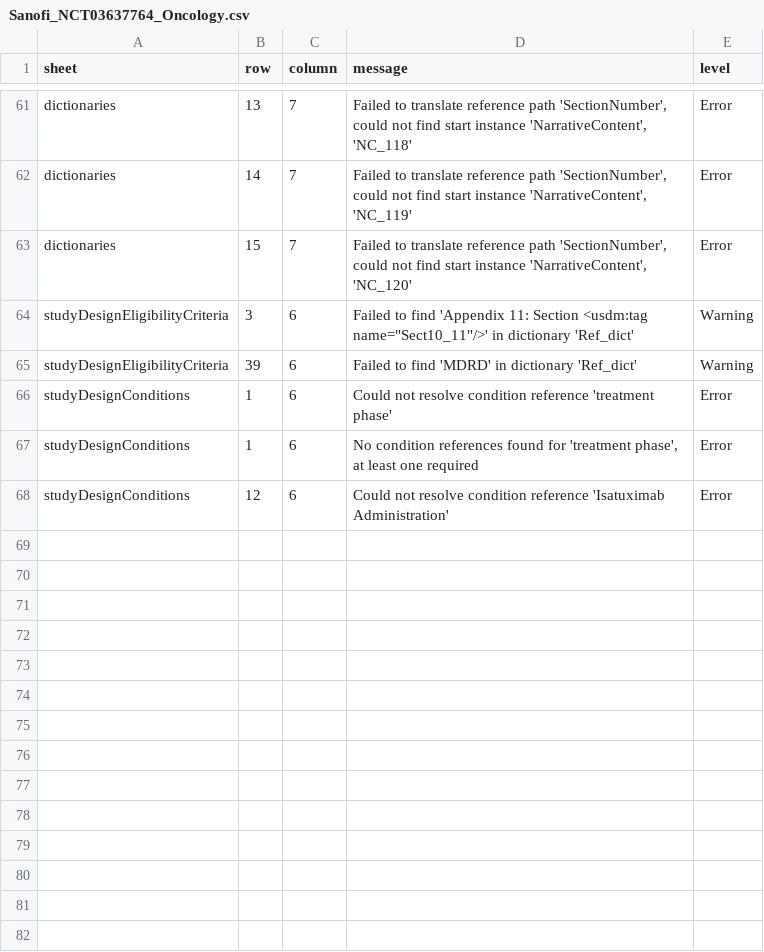
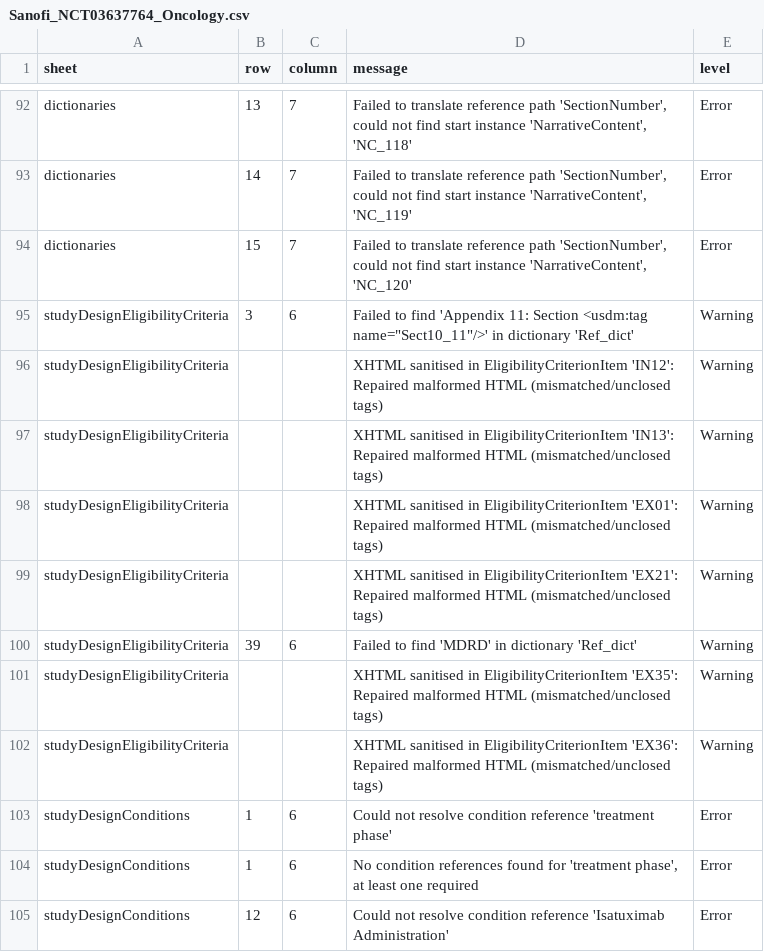
Before and after one commit to data4knowledge/usdm_data, a CSV file: source_data/protocols/Sanofi_NCT03637764_Oncology/Sanofi_NCT03637764_Oncology.csv, drawn as a sheet; only a part is shown, gaps mark what is left out; the diff covers the shown part only; the diff names each change by its address in the sheet, - before the commit and + after, or states it on an @@ line.

```diff
--- a/source_data/protocols/Sanofi_NCT03637764_Oncology/Sanofi_NCT03637764_Oncology.csv
+++ b/source_data/protocols/Sanofi_NCT03637764_Oncology/Sanofi_NCT03637764_Oncology.csv
+row 96: studyDesignEligibilityCriteria |  |  | XHTML sanitised in EligibilityCriterionItem 'IN12': Repaired malformed HTML (mismatched/unclosed tags) | Warning
+row 97: studyDesignEligibilityCriteria |  |  | XHTML sanitised in EligibilityCriterionItem 'IN13': Repaired malformed HTML (mismatched/unclosed tags) | Warning
+row 98: studyDesignEligibilityCriteria |  |  | XHTML sanitised in EligibilityCriterionItem 'EX01': Repaired malformed HTML (mismatched/unclosed tags) | Warning
+row 99: studyDesignEligibilityCriteria |  |  | XHTML sanitised in EligibilityCriterionItem 'EX21': Repaired malformed HTML (mismatched/unclosed tags) | Warning
+row 101: studyDesignEligibilityCriteria |  |  | XHTML sanitised in EligibilityCriterionItem 'EX35': Repaired malformed HTML (mismatched/unclosed tags) | Warning
+row 102: studyDesignEligibilityCriteria |  |  | XHTML sanitised in EligibilityCriterionItem 'EX36': Repaired malformed HTML (mismatched/unclosed tags) | Warning
```
Also changed, not shown: 31 added rows elsewhere in this file, source_data/protocols/Alexion_NCT04573309_Wilsons/Alexion_NCT04573309_Wilsons.csv, source_data/protocols/EliLilly_NCT03421379_Diabetes/EliLilly_NCT03421379_Diabetes.csv, 20 other files.
